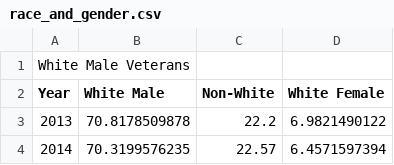
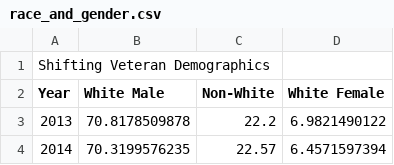
Before and after one commit to daidado/daidado_blog, a CSV file: data/veterans_estimates/race_and_gender_gif/race_and_gender.csv, drawn as a sheet; only a part is shown.

Commit message:
Cahgne title to shifting demographics

```diff
--- a/data/veterans_estimates/race_and_gender_gif/race_and_gender.csv
+++ b/data/veterans_estimates/race_and_gender_gif/race_and_gender.csv
@@ -1,2 +1,2 @@
-White Male Veterans,,,
+Shifting Veteran Demographics,,,
 Year,White Male,Non-White,White Female
```
Also changed, not shown: 32 other files.
